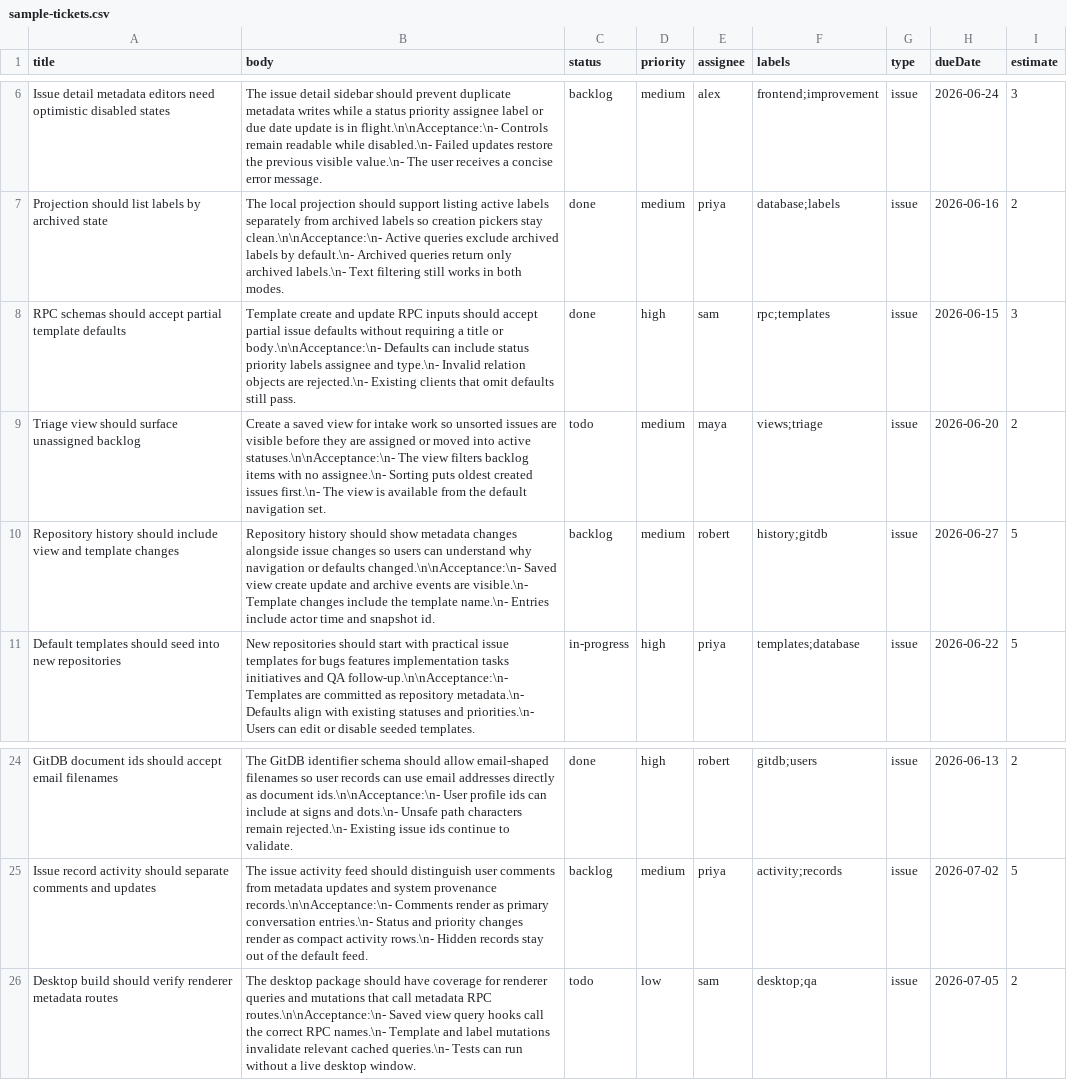
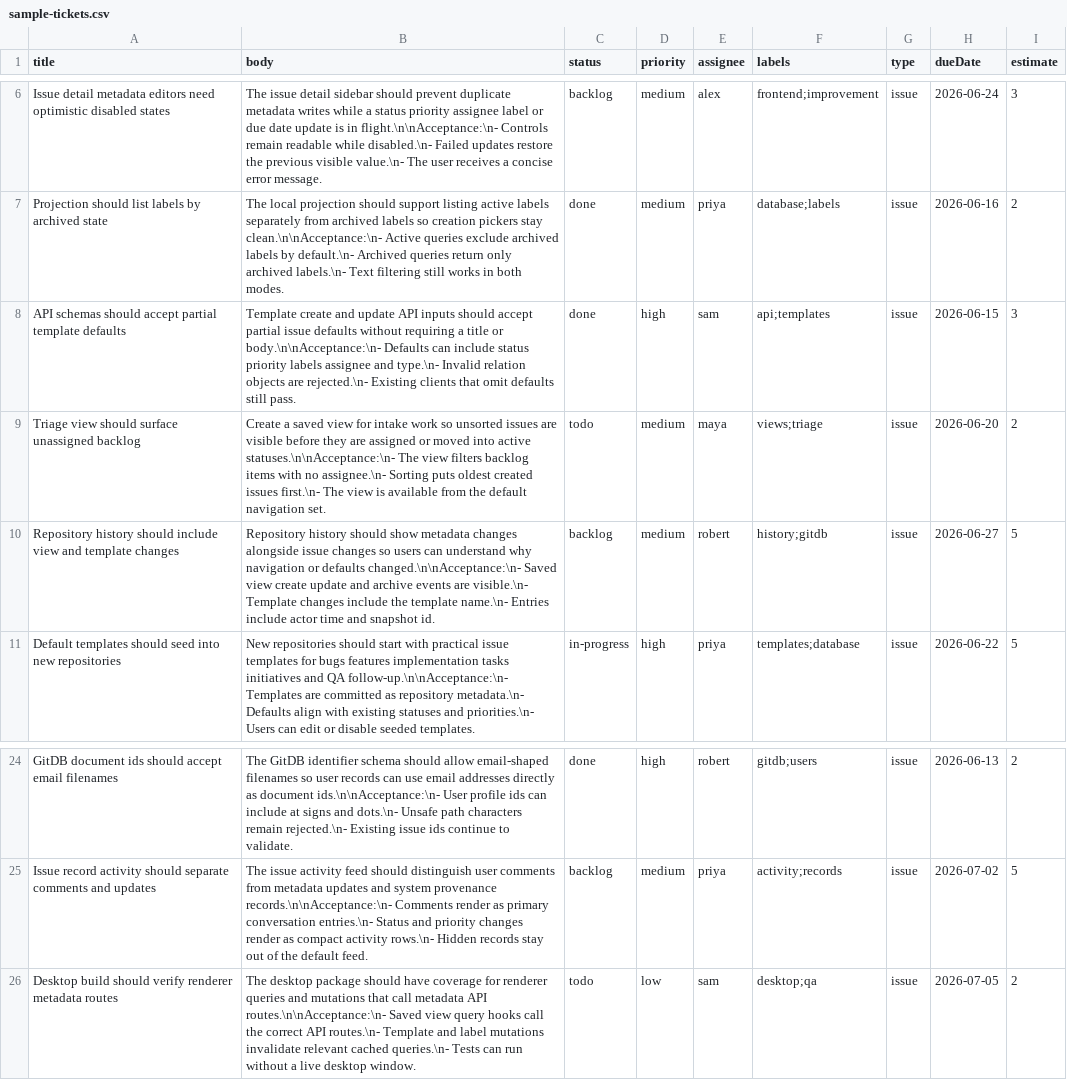
Before and after one commit to robertpitt/cycle, a CSV file: packages/database/scripts/sample-tickets.csv, drawn as a sheet; only a part is shown, gaps mark what is left out.

Commit message:
Removed RPC Package in favour of single shared API + MCP

```diff
--- a/packages/database/scripts/sample-tickets.csv
+++ b/packages/database/scripts/sample-tickets.csv
@@ -7,3 +7,3 @@ Issue detail metadata editors need optimistic disabled states,"The issue detail
 Projection should list labels by archived state,"The local projection should support listing active labels separately from archived labels so creation pickers stay clean.\n\nAcceptance:\n- Active queries exclude archived labels by default.\n- Archived queries return only archived labels.\n- Text filtering still works in both modes.",done,medium,priya,database;labels,issue,2026-06-16,2
-RPC schemas should accept partial template defaults,"Template create and update RPC inputs should accept partial issue defaults without requiring a title or body.\n\nAcceptance:\n- Defaults can include status priority labels assignee and type.\n- Invalid relation objects are rejected.\n- Existing clients that omit defaults still pass.",done,high,sam,rpc;templates,issue,2026-06-15,3
+API schemas should accept partial template defaults,"Template create and update API inputs should accept partial issue defaults without requiring a title or body.\n\nAcceptance:\n- Defaults can include status priority labels assignee and type.\n- Invalid relation objects are rejected.\n- Existing clients that omit defaults still pass.",done,high,sam,api;templates,issue,2026-06-15,3
 Triage view should surface unassigned backlog,"Create a saved view for intake work so unsorted issues are visible before they are assigned or moved into active statuses.\n\nAcceptance:\n- The view filters backlog items with no assignee.\n- Sorting puts oldest created issues first.\n- The view is available from the default navigation set.",todo,medium,maya,views;triage,issue,2026-06-20,2
@@ -25,2 +25,2 @@ GitDB document ids should accept email filenames,"The GitDB identifier schema sh
 Issue record activity should separate comments and updates,"The issue activity feed should distinguish user comments from metadata updates and system provenance records.\n\nAcceptance:\n- Comments render as primary conversation entries.\n- Status and priority changes render as compact activity rows.\n- Hidden records stay out of the default feed.",backlog,medium,priya,activity;records,issue,2026-07-02,5
-Desktop build should verify renderer metadata routes,"The desktop package should have coverage for renderer queries and mutations that call metadata RPC routes.\n\nAcceptance:\n- Saved view query hooks call the correct RPC names.\n- Template and label mutations invalidate relevant cached queries.\n- Tests can run without a live desktop window.",todo,low,sam,desktop;qa,issue,2026-07-05,2
+Desktop build should verify renderer metadata routes,"The desktop package should have coverage for renderer queries and mutations that call metadata API routes.\n\nAcceptance:\n- Saved view query hooks call the correct API routes.\n- Template and label mutations invalidate relevant cached queries.\n- Tests can run without a live desktop window.",todo,low,sam,desktop;qa,issue,2026-07-05,2
```
Also changed, not shown: 53 other files.
